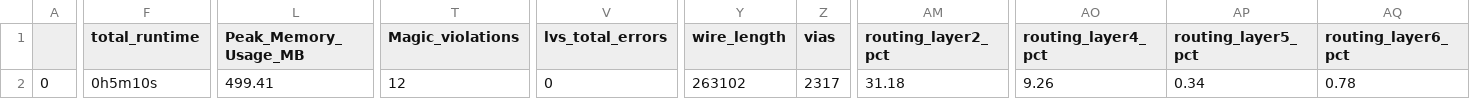
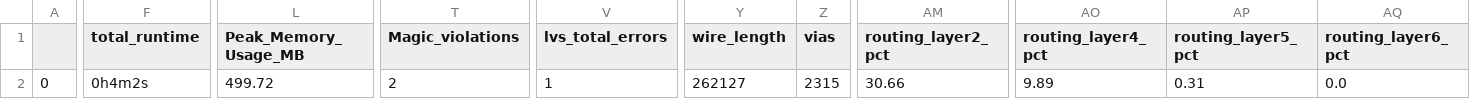
Before and after one commit to mayank-kabra2001/caravel_pico, a CSV file: signoff/mgmt_core_wrapper/final_summary_report.csv, drawn as a sheet; only a part is shown, gaps mark what is left out; the diff names each change by its address in the sheet, - before the commit and + after, or states it on an @@ line.

Commit message:
[DATA] Update PDN pitch so that it isn't shorted with the power ring

```diff
--- a/signoff/mgmt_core_wrapper/final_summary_report.csv
+++ b/signoff/mgmt_core_wrapper/final_summary_report.csv
-F2 (total_runtime): 0h5m10s
+F2 (total_runtime): 0h4m2s
-L2 (Peak_Memory_Usage_MB): 499.41
+L2 (Peak_Memory_Usage_MB): 499.72
-T2 (Magic_violations): 12
+T2 (Magic_violations): 2
-V2 (lvs_total_errors): 0
+V2 (lvs_total_errors): 1
-Y2 (wire_length): 263102
+Y2 (wire_length): 262127
-Z2 (vias): 2317
+Z2 (vias): 2315
-AM2 (routing_layer2_pct): 31.18
+AM2 (routing_layer2_pct): 30.66
-AO2 (routing_layer4_pct): 9.26
+AO2 (routing_layer4_pct): 9.89
-AP2 (routing_layer5_pct): 0.34
+AP2 (routing_layer5_pct): 0.31
-AQ2 (routing_layer6_pct): 0.78
+AQ2 (routing_layer6_pct): 0.0
```
Also changed, not shown: signoff/DFFRAM/final_summary_report.csv, 13 other files.
